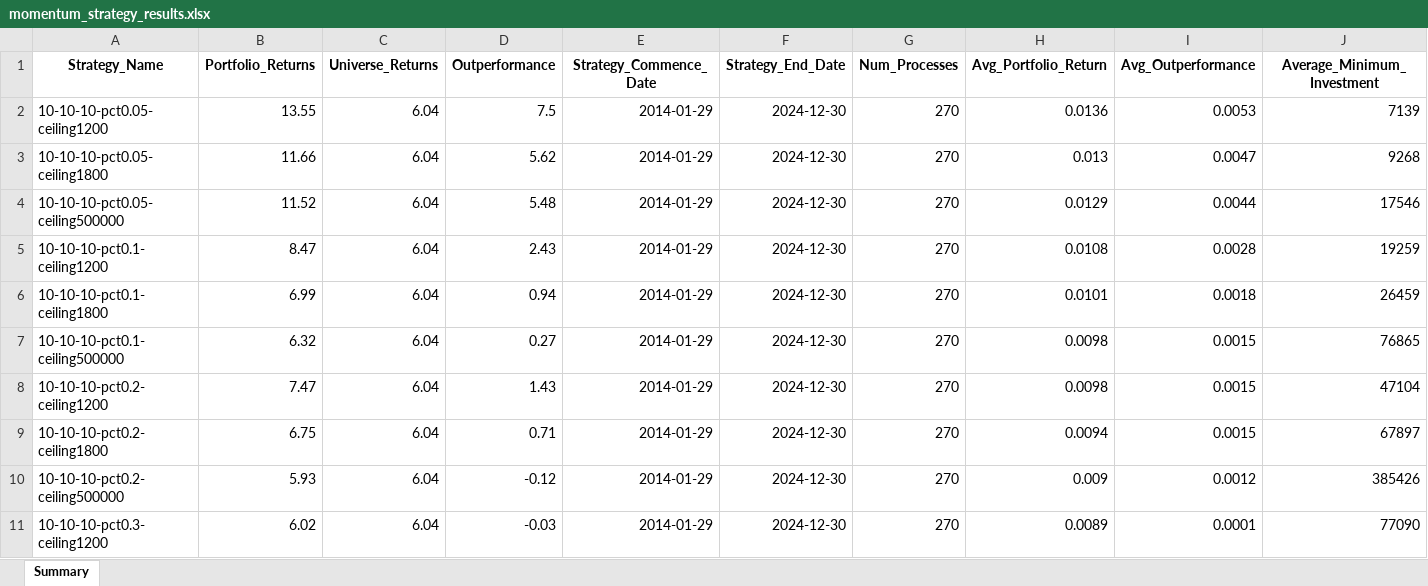
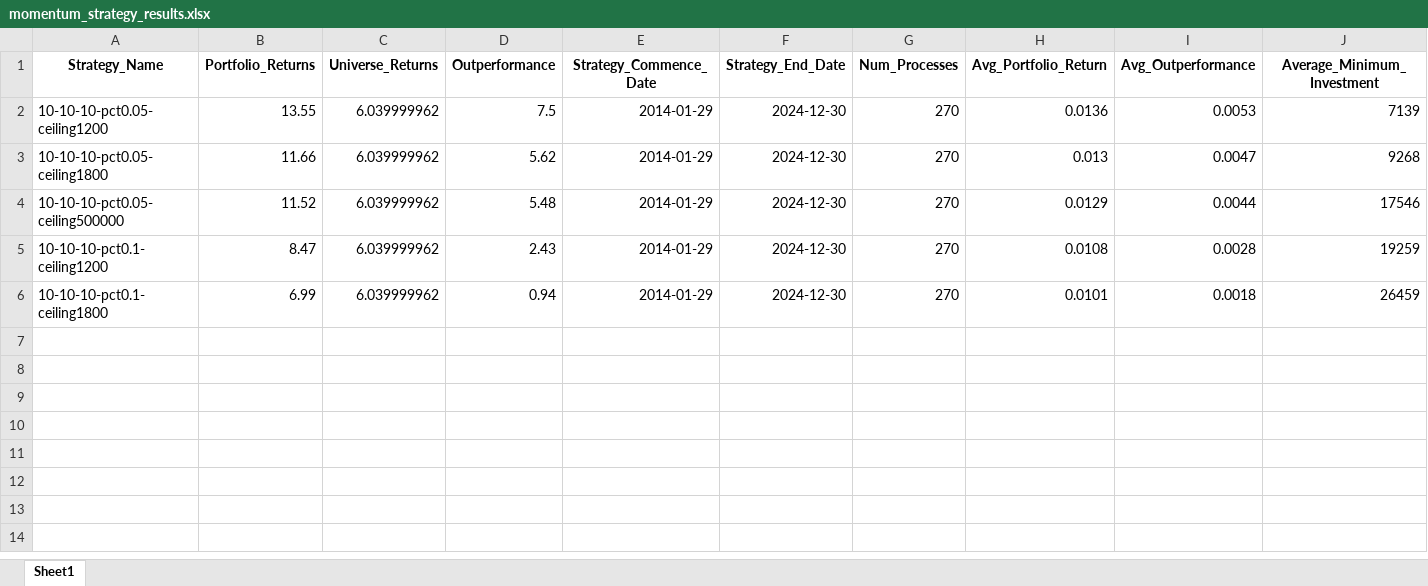
Before and after one commit to lakshaychhabra10/momentum-xxx, an Excel workbook: momentum_strategy_results.xlsx, sheet Sheet1, drawn as a sheet; only a part is shown; values as stored, in another font and other column widths than the file's, no borders; rows hold the shown columns only; the diff names each change by its address in the sheet, - before the commit and + after, or states it on an @@ line.

Commit message:
changes made in IO process

```diff
--- a/momentum_strategy_results.xlsx (sheet Sheet1)
+++ b/momentum_strategy_results.xlsx (sheet Sheet1)
-sheet tab: Summary
+sheet tab: Sheet1
-C2:C6 (Universe_Returns): 6.04
+C2:C6 (Universe_Returns): 6.039999962
-row 7: 10-10-10-pct0.1-ceiling500000 | 6.32 | 6.04 | 0.27 | 2014-01-29 | 2024-12-30 | 270 | 0.0098 | 0.0015 | 76865
-row 8: 10-10-10-pct0.2-ceiling1200 | 7.47 | 6.04 | 1.43 | 2014-01-29 | 2024-12-30 | 270 | 0.0098 | 0.0015 | 47104
-row 9: 10-10-10-pct0.2-ceiling1800 | 6.75 | 6.04 | 0.71 | 2014-01-29 | 2024-12-30 | 270 | 0.0094 | 0.0015 | 67897
-row 10: 10-10-10-pct0.2-ceiling500000 | 5.93 | 6.04 | -0.12 | 2014-01-29 | 2024-12-30 | 270 | 0.009 | 0.0012 | 385426
-row 11: 10-10-10-pct0.3-ceiling1200 | 6.02 | 6.04 | -0.03 | 2014-01-29 | 2024-12-30 | 270 | 0.0089 | 0.0001 | 77090
```
Also changed, not shown: 3 other files.
